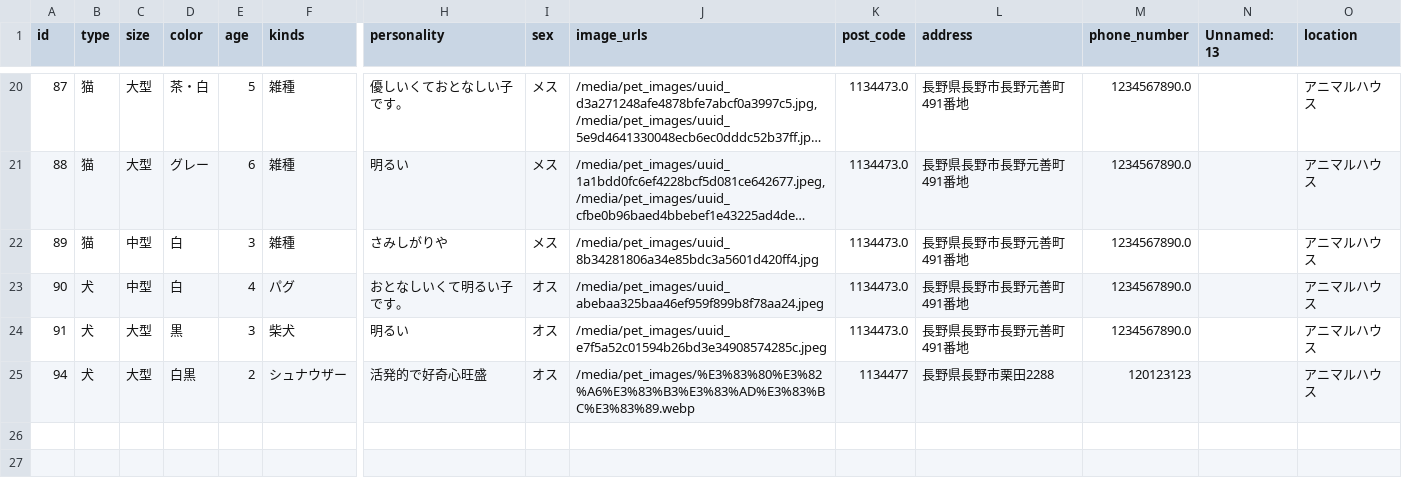
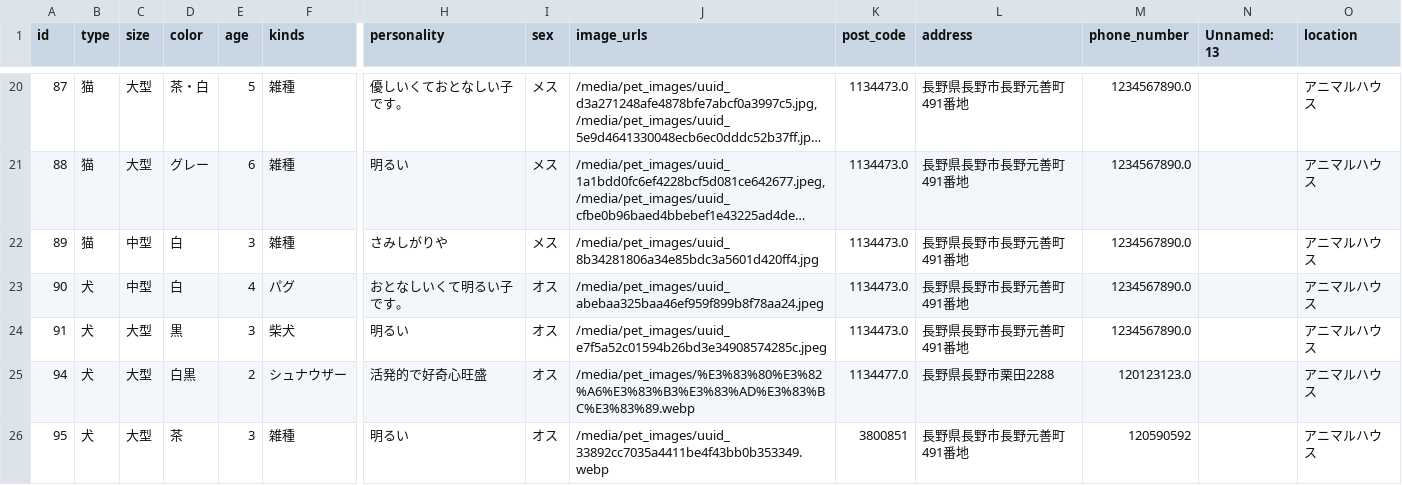
Before and after one commit to banana458732/Pet, a CSV file: pets_data.csv, drawn as a sheet; only a part is shown, gaps mark what is left out; long unchanged cells end in …; rows hold the shown columns only; the diff names each change by its address in the sheet, - before the commit and + after, or states it on an @@ line.

```diff
--- a/pets_data.csv
+++ b/pets_data.csv
-K25 (post_code): 1134477
+K25 (post_code): 1134477.0
-M25 (phone_number): 120123123
+M25 (phone_number): 120123123.0
+row 26: 95 | 犬 | 大型 | 茶 | 3 | 雑種 | 明るい | オス | /media/pet_images/uuid_33892cc7035a4411be4f43bb0b353349.webp | 3800851 | 長野県長野市長野元善町491番地 | 120590592 |  | アニマルハウス
```
Also changed, not shown: 24 other files.
